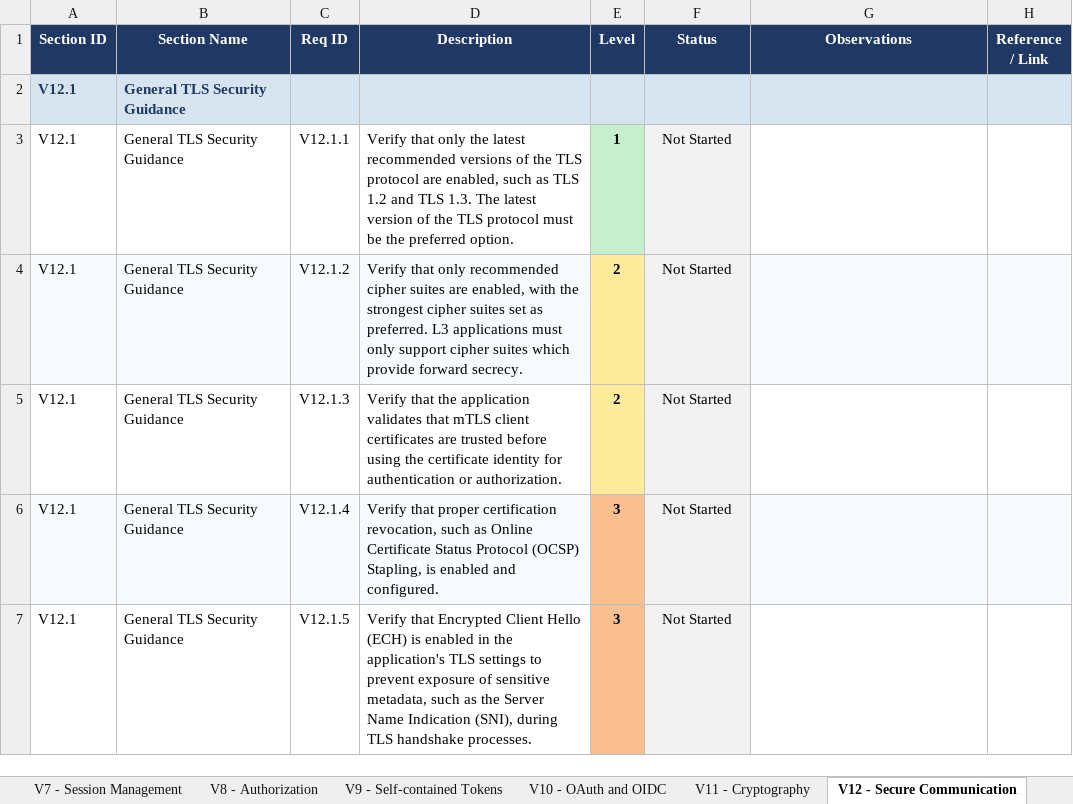
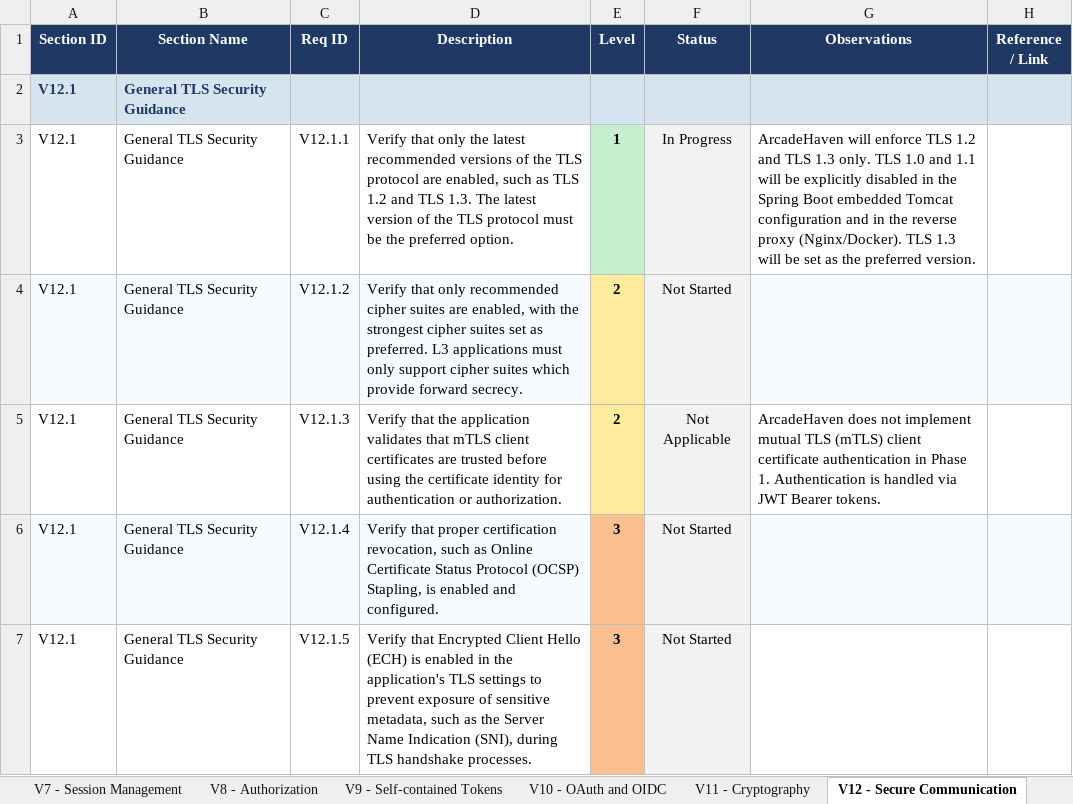
Before and after one commit to mei-desofs/desofs2026-wed_nap_2, an Excel workbook: Deliverables/ASVS_5.0_Tracker.xlsx, sheet V12 - Secure Communication, drawn as a sheet; only a part is shown; values as stored, in another font and other column widths than the file's, no borders; conditional formats not drawn; the diff names each change by its address in the sheet, - before the commit and + after, or states it on an @@ line.

```diff
--- a/Deliverables/ASVS_5.0_Tracker.xlsx (sheet V12 - Secure Communication)
+++ b/Deliverables/ASVS_5.0_Tracker.xlsx (sheet V12 - Secure Communication)
-F3 (Status): Not Started
+F3 (Status): In Progress
-G3 (Observations): (empty)
+G3 (Observations): ArcadeHaven will enforce TLS 1.2 and TLS 1.3 only. TLS 1.0 and 1.1 will be explicitly disabled in the Spring Boot embedded Tomcat configuration and in the reverse proxy (Nginx/Docker). TLS 1.3 will be set as the preferred version.
-F5 (Status): Not Started
+F5 (Status): Not Applicable
-G5 (Observations): (empty)
+G5 (Observations): ArcadeHaven does not implement mutual TLS (mTLS) client certificate authentication in Phase 1. Authentication is handled via JWT Bearer tokens.
```
Also changed, not shown: sheet V10 - OAuth and OIDC, sheet V14 - Data Protection, 6 other files.
